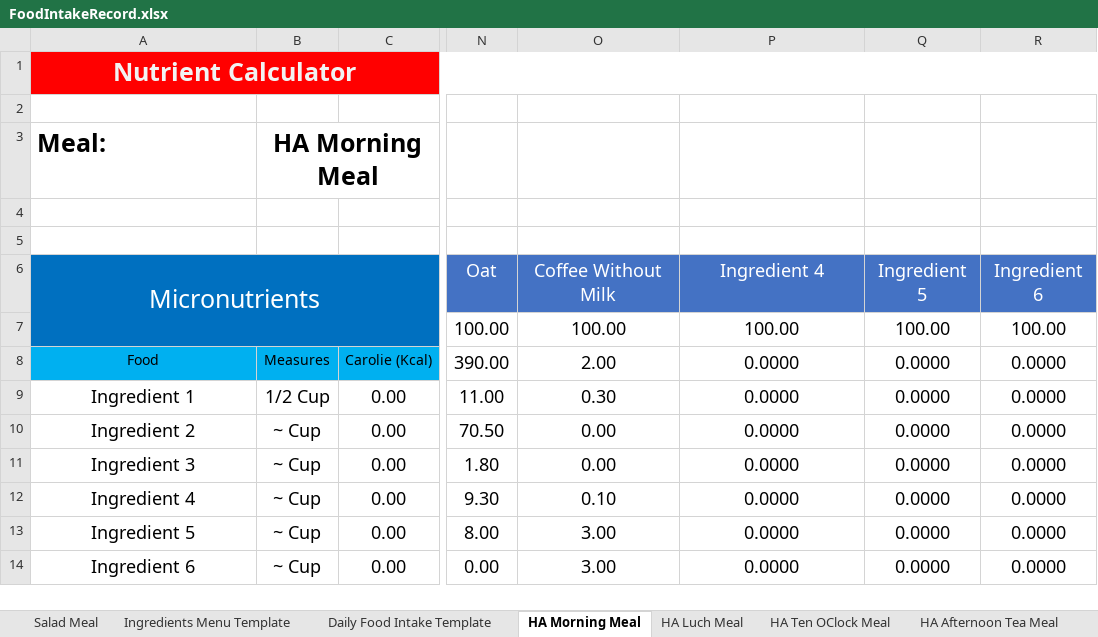
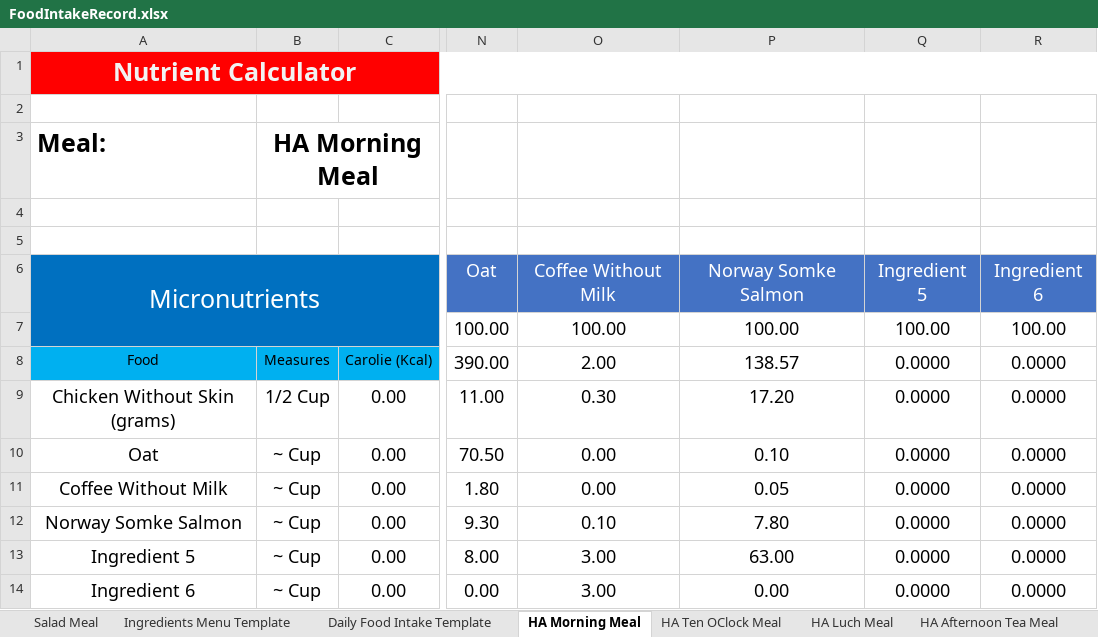
Before and after one commit to tangsinglun/Health, an Excel workbook: FoodIntakeRecord.xlsx, sheet HA Morning Meal, drawn as a sheet; only a part is shown, gaps mark what is left out; values as stored, in another font and other column widths than the file's, no borders; the diff covers the shown part only; the diff names each change by its address in the sheet, - before the commit and + after, or states it on an @@ line.

Commit message:
docs: 1. Update Meal Ingredients.

```diff
--- a/FoodIntakeRecord.xlsx (sheet HA Morning Meal)
+++ b/FoodIntakeRecord.xlsx (sheet HA Morning Meal)
@@ sheet tab order changed: Salad Meal | Ingredients Menu Template | Daily Food Intake Template | HA Morning Meal | HA Ten OClock Meal | HA Luch Meal | HA Afternoon Tea Meal @@
-P6: Ingredient 4
+P6: Norway Somke Salmon
-P8: 0.0000
+P8: 138.57
-A9: Ingredient 1
+A9: Chicken Without Skin (grams)
-P9: 0.0000
+P9: 17.20
-A10: Ingredient 2
+A10: Oat
-P10: 0.0000
+P10: 0.10
-A11: Ingredient 3
+A11: Coffee Without Milk
-P11: 0.0000
+P11: 0.05
-A12: Ingredient 4
+A12: Norway Somke Salmon
-P12: 0.0000
+P12: 7.80
-P13: 0.0000
+P13: 63.00
-P14: 0.0000
+P14: 0.00
```
Also changed, not shown: 1 added row, 1 removed row and 39 edited cells elsewhere in this sheet, sheet HA Ten OClock Meal, sheet HA Before Bed Meal, sheet HA Afternoon Tea Meal, sheet March 2025, sheet April 2025, sheet HA Luch Meal, 3 more sheets, formulas that keep their value.
